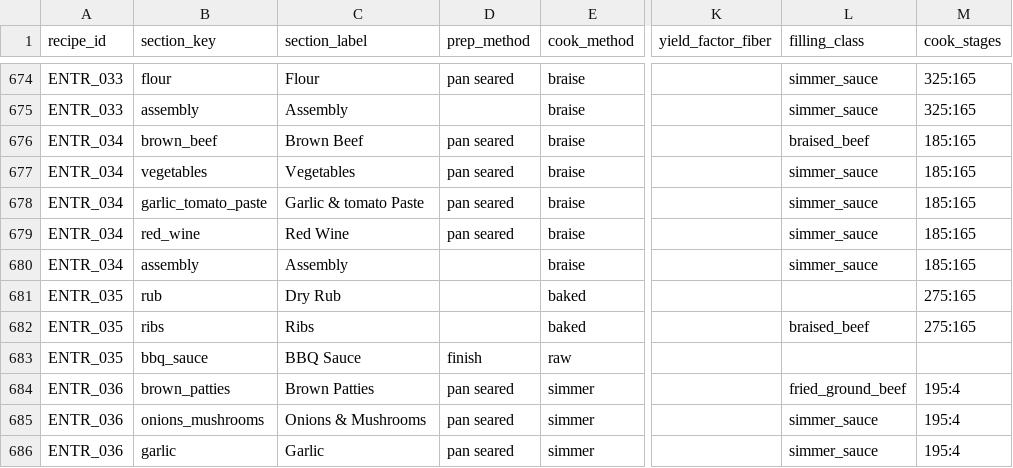
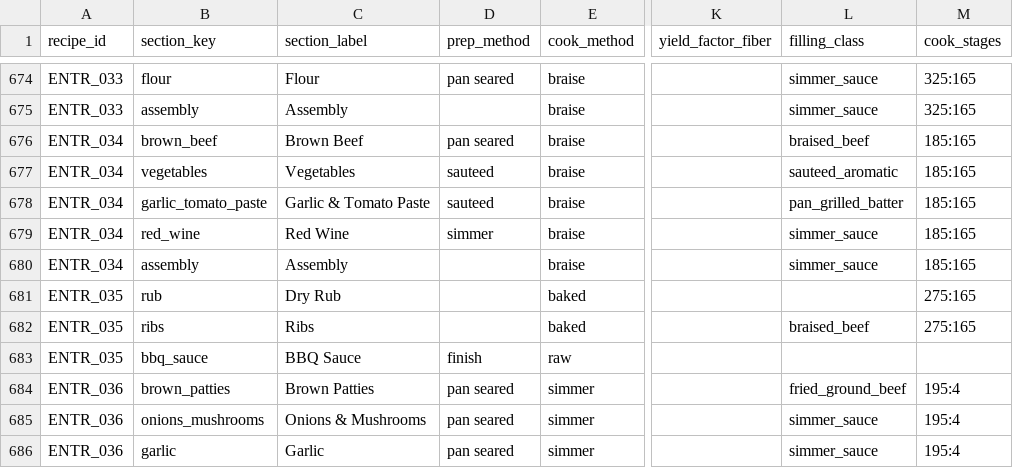
Before and after one commit to tlgeorgemailcom/daily-plate, a CSV file: recipes_v3/data/recipe_sections.csv, drawn as a sheet; only a part is shown, gaps mark what is left out; the diff names each change by its address in the sheet, - before the commit and + after, or states it on an @@ line.

Commit message:
Reclassify beef ragu aromatics

```diff
--- a/recipes_v3/data/recipe_sections.csv
+++ b/recipes_v3/data/recipe_sections.csv
-D677:D678 (prep_method): pan seared
+D677:D678 (prep_method): sauteed
-L677 (filling_class): simmer_sauce
+L677 (filling_class): sauteed_aromatic
-C678 (section_label): Garlic & tomato Paste
+C678 (section_label): Garlic & Tomato Paste
-L678 (filling_class): simmer_sauce
+L678 (filling_class): pan_grilled_batter
-D679 (prep_method): pan seared
+D679 (prep_method): simmer
```
Also changed, not shown: 2 other files.
